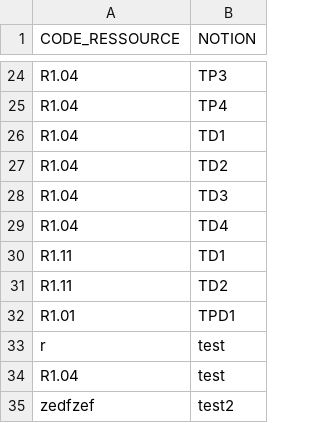
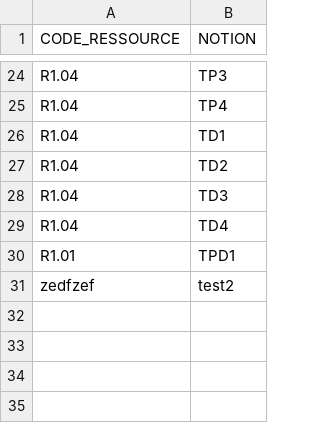
Before and after one commit to Spirotix/QCMBuilder, a CSV file: qcmBuilder/data/notions.csv, drawn as a sheet; only a part is shown, gaps mark what is left out.

Commit message:
attention si on supprime un ressource ca supprimera les notions et questions dedans SANS PREVENIR ||||| IL FAUT SUPPRIMER LES DOSSIERS DES RESSOURCES ET NOTIONS A LEUR SUPPRESSION
Co-authored-by: Spirotix <Spirotix@users.noreply.github.com>

```diff
--- a/qcmBuilder/data/notions.csv
+++ b/qcmBuilder/data/notions.csv
@@ -29,7 +29,3 @@ R1.04;TD3
 R1.04;TD4
-R1.11;TD1
-R1.11;TD2
 R1.01;TPD1
-r;test
-R1.04;test
 zedfzef;test2
```
Also changed, not shown: qcmBuilder/data/ressources.csv, 8 other files.
